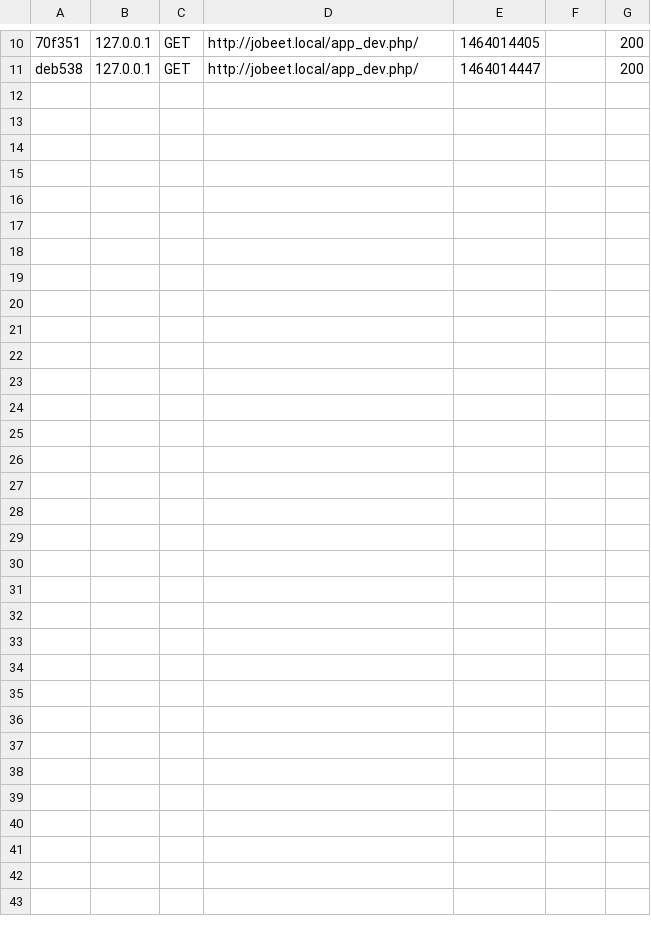
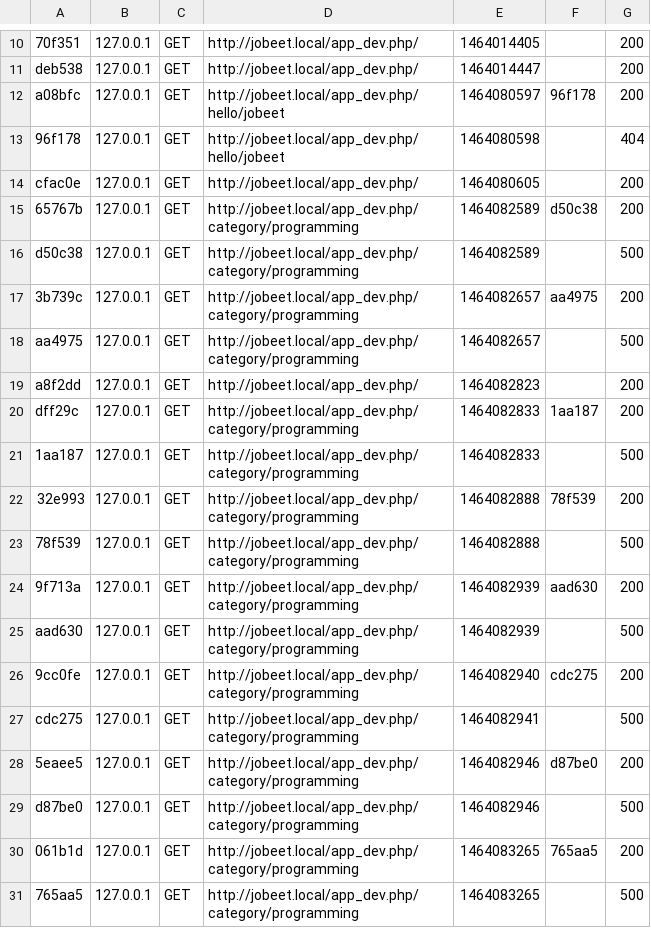
Before and after one commit to SimonArques/simon_arques_jobeet, a CSV file: app/cache/dev/profiler/index.csv, drawn as a sheet; only a part is shown, gaps mark what is left out; the diff covers the shown part only; the diff names each change by its address in the sheet, - before the commit and + after, or states it on an @@ line.

```diff
--- a/app/cache/dev/profiler/index.csv
+++ b/app/cache/dev/profiler/index.csv
+row 12: a08bfc | 127.0.0.1 | GET | http://jobeet.local/app_dev.php/hello/jobeet | 1464080597 | 96f178 | 200
+row 13: 96f178 | 127.0.0.1 | GET | http://jobeet.local/app_dev.php/hello/jobeet | 1464080598 |  | 404
+row 14: cfac0e | 127.0.0.1 | GET | http://jobeet.local/app_dev.php/ | 1464080605 |  | 200
+row 15: 65767b | 127.0.0.1 | GET | http://jobeet.local/app_dev.php/category/programming | 1464082589 | d50c38 | 200
+row 16: d50c38 | 127.0.0.1 | GET | http://jobeet.local/app_dev.php/category/programming | 1464082589 |  | 500
+row 17: 3b739c | 127.0.0.1 | GET | http://jobeet.local/app_dev.php/category/programming | 1464082657 | aa4975 | 200
+row 18: aa4975 | 127.0.0.1 | GET | http://jobeet.local/app_dev.php/category/programming | 1464082657 |  | 500
+row 19: a8f2dd | 127.0.0.1 | GET | http://jobeet.local/app_dev.php/ | 1464082823 |  | 200
+row 20: dff29c | 127.0.0.1 | GET | http://jobeet.local/app_dev.php/category/programming | 1464082833 | 1aa187 | 200
+row 21: 1aa187 | 127.0.0.1 | GET | http://jobeet.local/app_dev.php/category/programming | 1464082833 |  | 500
+row 22: 32e993 | 127.0.0.1 | GET | http://jobeet.local/app_dev.php/category/programming | 1464082888 | 78f539 | 200
+row 23: 78f539 | 127.0.0.1 | GET | http://jobeet.local/app_dev.php/category/programming | 1464082888 |  | 500
+row 24: 9f713a | 127.0.0.1 | GET | http://jobeet.local/app_dev.php/category/programming | 1464082939 | aad630 | 200
+row 25: aad630 | 127.0.0.1 | GET | http://jobeet.local/app_dev.php/category/programming | 1464082939 |  | 500
+row 26: 9cc0fe | 127.0.0.1 | GET | http://jobeet.local/app_dev.php/category/programming | 1464082940 | cdc275 | 200
+row 27: cdc275 | 127.0.0.1 | GET | http://jobeet.local/app_dev.php/category/programming | 1464082941 |  | 500
+row 28: 5eaee5 | 127.0.0.1 | GET | http://jobeet.local/app_dev.php/category/programming | 1464082946 | d87be0 | 200
+row 29: d87be0 | 127.0.0.1 | GET | http://jobeet.local/app_dev.php/category/programming | 1464082946 |  | 500
+row 30: 061b1d | 127.0.0.1 | GET | http://jobeet.local/app_dev.php/category/programming | 1464083265 | 765aa5 | 200
+row 31: 765aa5 | 127.0.0.1 | GET | http://jobeet.local/app_dev.php/category/programming | 1464083265 |  | 500
```
Also changed, not shown: 10 added rows elsewhere in this file, 43 other files.
